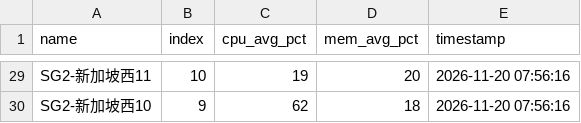
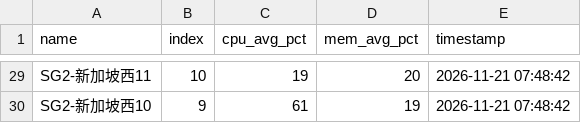
Before and after one commit to suwei8/oci-keepalive-tunnel, a CSV file: csv/resource_usage.csv, drawn as a sheet; only a part is shown, gaps mark what is left out; the diff covers the shown part only; the diff names each change by its address in the sheet, - before the commit and + after, or states it on an @@ line.

```diff
--- a/csv/resource_usage.csv
+++ b/csv/resource_usage.csv
-E29:E30 (timestamp): 2026-11-20 07:56:16
+E29:E30 (timestamp): 2026-11-21 07:48:42
-C30 (cpu_avg_pct): 62
+C30 (cpu_avg_pct): 61
-D30 (mem_avg_pct): 18
+D30 (mem_avg_pct): 19
```
Also changed, not shown: 5 added rows, 5 removed rows and 29 edited cells elsewhere in this file.
